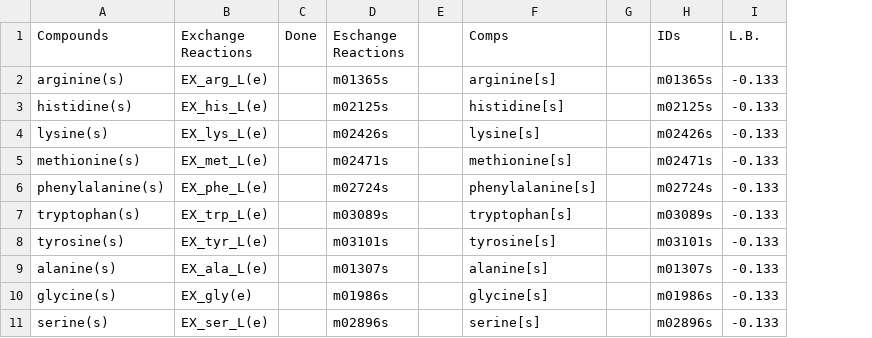
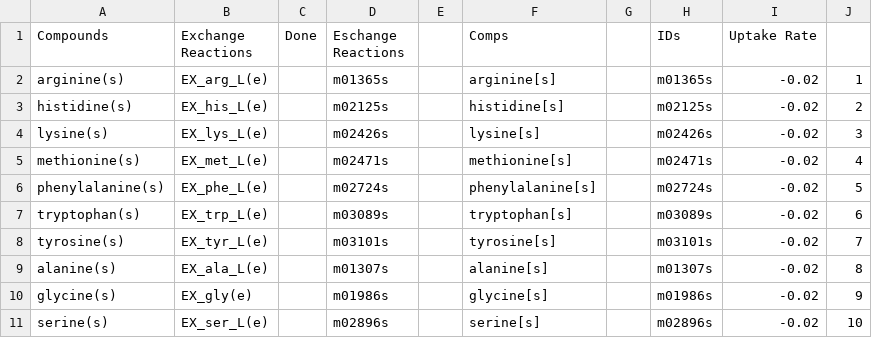
Before and after one commit to piyushnanda-sysbio/GS-DFA, a CSV file: Codes/Model Reconstruction/HumanGEMHAM.csv, drawn as a sheet; only a part is shown; removed rows and columns are numbered as before the commit, all else as after; the diff names each change by its address in the sheet, - before the commit and + after, or states it on an @@ line.

Commit message:
New uptake rate to constrain the growth rate of the virus

```diff
--- a/Codes/Model Reconstruction/HumanGEMHAM.csv
+++ b/Codes/Model Reconstruction/HumanGEMHAM.csv
-column I (L.B.), rows 2-11: all -0.133
+column I (Uptake Rate), rows 2-11: all -0.02
+column J, rows 2-11: 1 | 2 | 3 | 4 | 5 | 6 | 7 | 8 | 9 | 10
```
Also changed, not shown: 1 other file.
